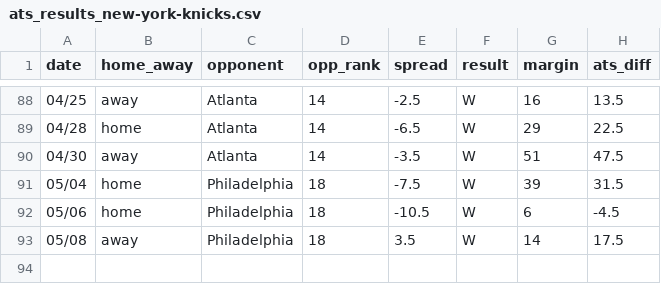
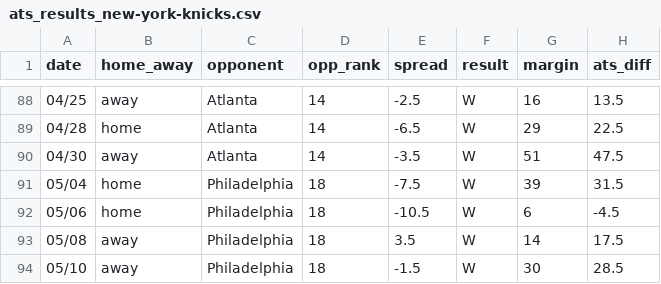
Before and after one commit to ajoros/nbabetinfo, a CSV file: ats_results_new-york-knicks.csv, drawn as a sheet; only a part is shown, gaps mark what is left out; the diff names each change by its address in the sheet, - before the commit and + after, or states it on an @@ line.

```diff
--- a/ats_results_new-york-knicks.csv
+++ b/ats_results_new-york-knicks.csv
+row 94: 05/10 | away | Philadelphia | 18 | -1.5 | W | 30 | 28.5
```
Also changed, not shown: ats_results_philadelphia-76ers.csv, 3 other files.
